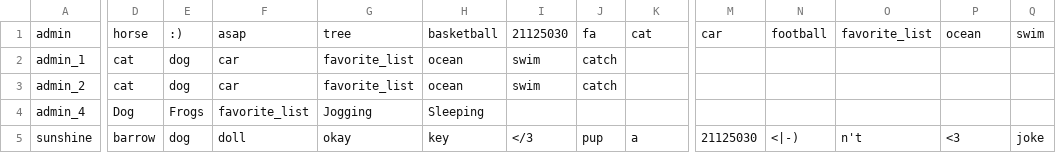
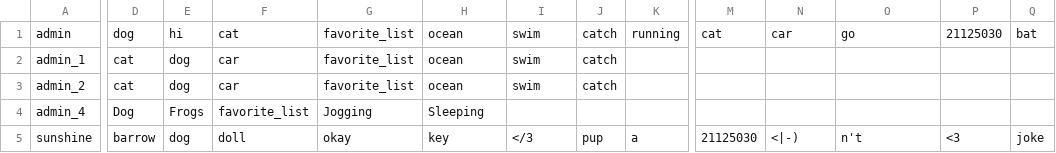
Before and after one commit to phatalways-sleeping/CS163_Enlighten, a CSV file: CS163_Enlighten/ENLIGHTEN_DATA_BACKUP/USERS_INFORMATIONS/admins.csv, drawn as a sheet; only a part is shown, gaps mark what is left out; the diff covers the shown part only; the diff names each change by its address in the sheet, - before the commit and + after, or states it on an @@ line.

Commit message:
modify dataset

```diff
--- a/CS163_Enlighten/ENLIGHTEN_DATA_BACKUP/USERS_INFORMATIONS/admins.csv
+++ b/CS163_Enlighten/ENLIGHTEN_DATA_BACKUP/USERS_INFORMATIONS/admins.csv
-D1: horse
+D1: dog
-E1: :)
+E1: hi
-F1: asap
+F1: cat
-G1: tree
+G1: favorite_list
-H1: basketball
+H1: ocean
-I1: 21125030
+I1: swim
-J1: fa
+J1: catch
-K1: cat
+K1: running
-M1: car
+M1: cat
-N1: football
+N1: car
-O1: favorite_list
+O1: go
-P1: ocean
+P1: 21125030
-Q1: swim
+Q1: bat
```
Also changed, not shown: 10 edited cells elsewhere in this file, 10 other files.
